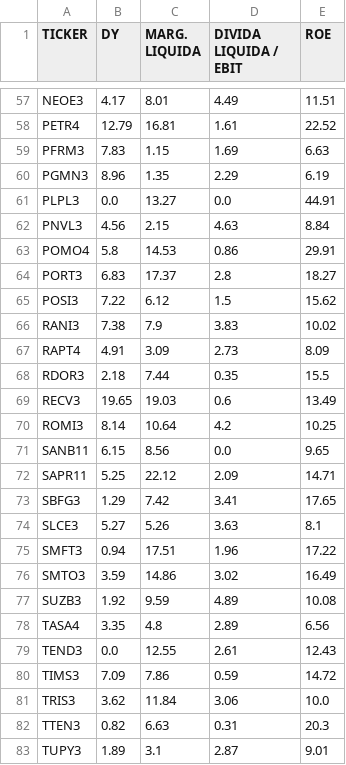
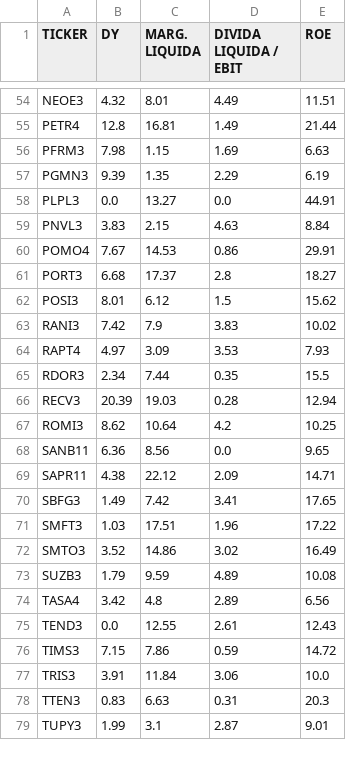
Before and after one commit to renegadelhaedu/datafinanceflask, a CSV file: data/acoes_filtradas.csv, drawn as a sheet; only a part is shown, gaps mark what is left out; removed rows and columns are numbered as before the commit, all else as after; the diff covers the shown part only; the diff names each change by its address in the sheet, - before the commit and + after, or states it on an @@ line.

```diff
--- a/data/acoes_filtradas.csv
+++ b/data/acoes_filtradas.csv
-B54 (DY): 4.17
+B54 (DY): 4.32
-B55 (DY): 12.79
+B55 (DY): 12.8
-D55 (DIVIDA LIQUIDA / EBIT): 1.61
+D55 (DIVIDA LIQUIDA / EBIT): 1.49
-E55 (ROE): 22.52
+E55 (ROE): 21.44
-B56 (DY): 7.83
+B56 (DY): 7.98
-B57 (DY): 8.96
+B57 (DY): 9.39
-B59 (DY): 4.56
+B59 (DY): 3.83
-B60 (DY): 5.8
+B60 (DY): 7.67
-B61 (DY): 6.83
+B61 (DY): 6.68
-B62 (DY): 7.22
+B62 (DY): 8.01
-B63 (DY): 7.38
+B63 (DY): 7.42
-B64 (DY): 4.91
+B64 (DY): 4.97
-D64 (DIVIDA LIQUIDA / EBIT): 2.73
+D64 (DIVIDA LIQUIDA / EBIT): 3.53
-E64 (ROE): 8.09
+E64 (ROE): 7.93
-B65 (DY): 2.18
+B65 (DY): 2.34
-B66 (DY): 19.65
+B66 (DY): 20.39
-D66 (DIVIDA LIQUIDA / EBIT): 0.6
+D66 (DIVIDA LIQUIDA / EBIT): 0.28
-E66 (ROE): 13.49
+E66 (ROE): 12.94
-B67 (DY): 8.14
+B67 (DY): 8.62
-B68 (DY): 6.15
+B68 (DY): 6.36
-B69 (DY): 5.25
+B69 (DY): 4.38
-B70 (DY): 1.29
+B70 (DY): 1.49
-row 74: SLCE3 | 5.27 | 5.26 | 3.63 | 8.1
-B71 (DY): 0.94
+B71 (DY): 1.03
-B72 (DY): 3.59
+B72 (DY): 3.52
-B73 (DY): 1.92
+B73 (DY): 1.79
-B74 (DY): 3.35
+B74 (DY): 3.42
-B76 (DY): 7.09
+B76 (DY): 7.15
-B77 (DY): 3.62
+B77 (DY): 3.91
-B78 (DY): 0.82
+B78 (DY): 0.83
-B79 (DY): 1.89
+B79 (DY): 1.99
```
Also changed, not shown: 3 removed rows and 62 edited cells elsewhere in this file, data/clusters.csv, data/stocksData.csv, 8 other files.
